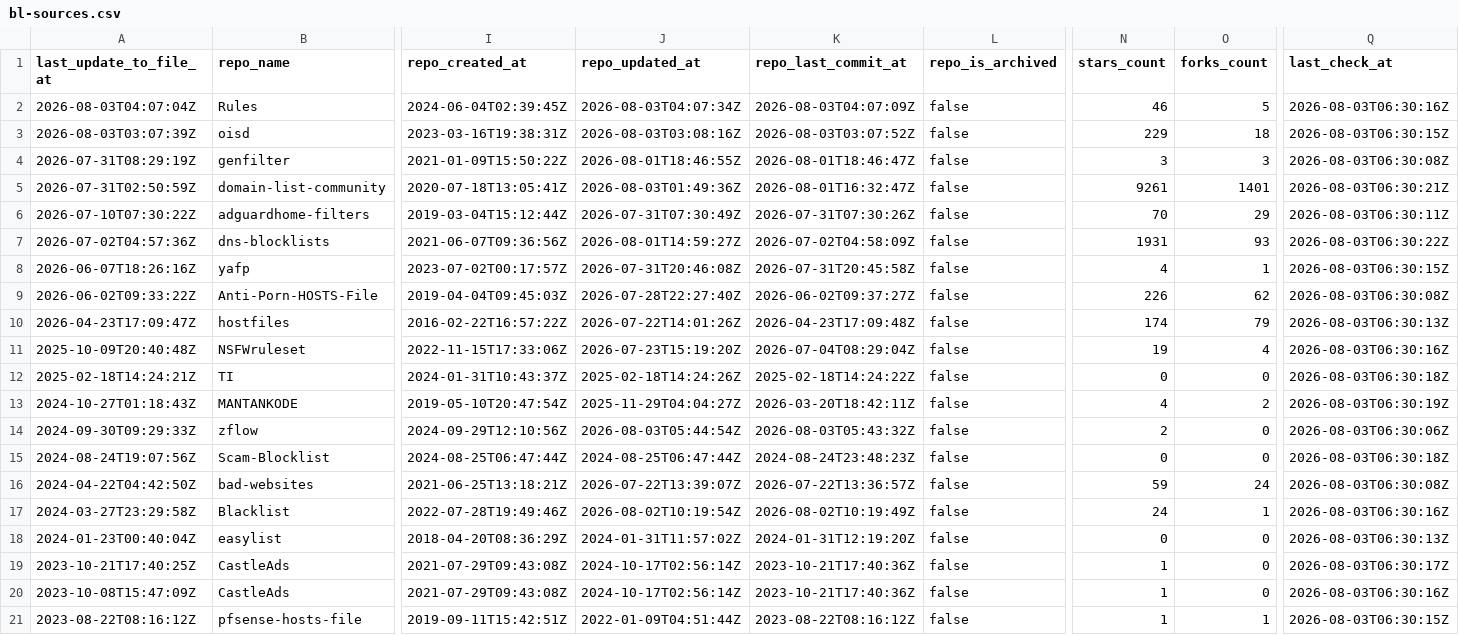
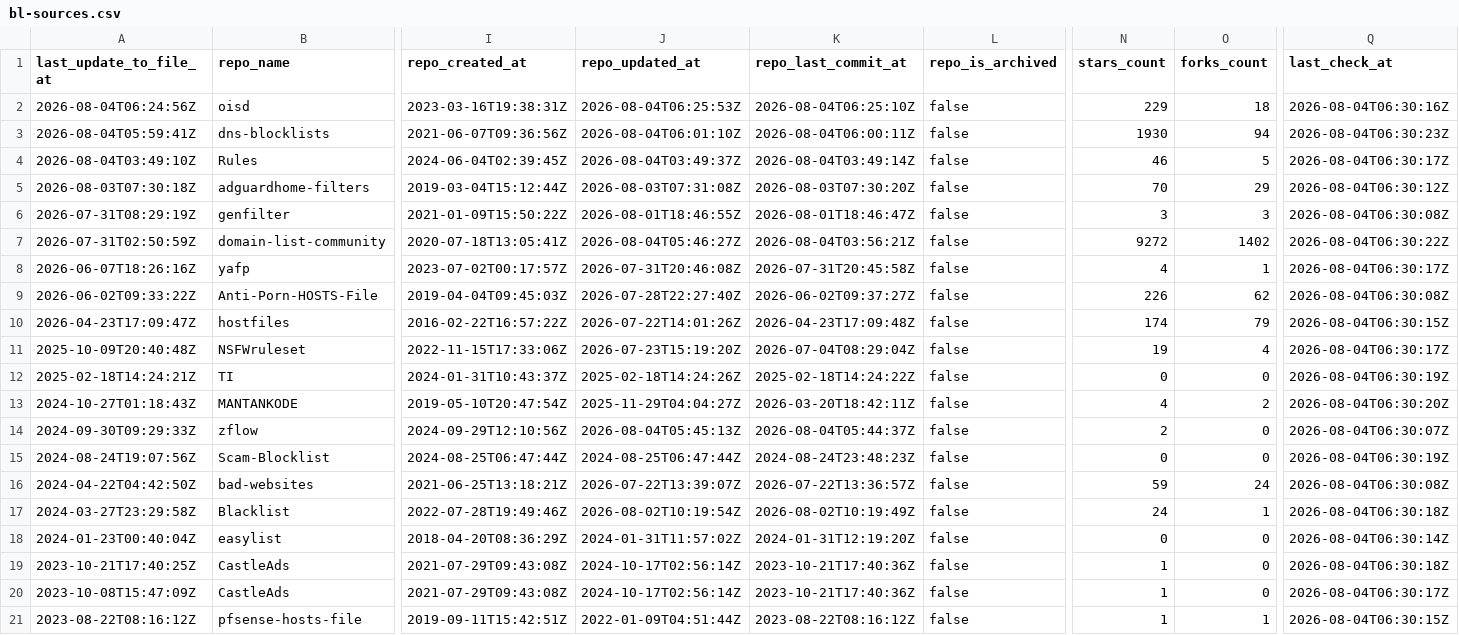
Before and after one commit to Bon-Appetit/porn-domains, a CSV file: blacklist/bl-sources.csv, drawn as a sheet; only a part is shown, gaps mark what is left out; removed rows and columns are numbered as before the commit, all else as after; rows hold the shown columns only; the diff covers the shown part only; the diff names each change by its address in the sheet, - before the commit and + after, or states it on an @@ line.

Commit message:
[AUTO] Rebuild CSV files for sources
Runtime: 00h:00m:22s

```diff
--- a/blacklist/bl-sources.csv
+++ b/blacklist/bl-sources.csv
+row 2: 2026-08-04T06:24:56Z | oisd | 2023-03-16T19:38:31Z | 2026-08-04T06:25:53Z | 2026-08-04T06:25:10Z | false | 229 | 18 | 2026-08-04T06:30:16Z
+row 3: 2026-08-04T05:59:41Z | dns-blocklists | 2021-06-07T09:36:56Z | 2026-08-04T06:01:10Z | 2026-08-04T06:00:11Z | false | 1930 | 94 | 2026-08-04T06:30:23Z
-A4 (last_update_to_file_at): 2026-08-03T04:07:04Z
+A4 (last_update_to_file_at): 2026-08-04T03:49:10Z
-J4 (repo_updated_at): 2026-08-03T04:07:34Z
+J4 (repo_updated_at): 2026-08-04T03:49:37Z
-K4 (repo_last_commit_at): 2026-08-03T04:07:09Z
+K4 (repo_last_commit_at): 2026-08-04T03:49:14Z
-Q4 (last_check_at): 2026-08-03T06:30:16Z
+Q4 (last_check_at): 2026-08-04T06:30:17Z
-row 3: 2026-08-03T03:07:39Z | oisd | 2023-03-16T19:38:31Z | 2026-08-03T03:08:16Z | 2026-08-03T03:07:52Z | false | 229 | 18 | 2026-08-03T06:30:15Z
+row 5: 2026-08-03T07:30:18Z | adguardhome-filters | 2019-03-04T15:12:44Z | 2026-08-03T07:31:08Z | 2026-08-03T07:30:20Z | false | 70 | 29 | 2026-08-04T06:30:12Z
-Q6 (last_check_at): 2026-08-03T06:30:08Z
+Q6 (last_check_at): 2026-08-04T06:30:08Z
-J7 (repo_updated_at): 2026-08-03T01:49:36Z
+J7 (repo_updated_at): 2026-08-04T05:46:27Z
-K7 (repo_last_commit_at): 2026-08-01T16:32:47Z
+K7 (repo_last_commit_at): 2026-08-04T03:56:21Z
-N7 (stars_count): 9261
+N7 (stars_count): 9272
-O7 (forks_count): 1401
+O7 (forks_count): 1402
-Q7 (last_check_at): 2026-08-03T06:30:21Z
+Q7 (last_check_at): 2026-08-04T06:30:22Z
-row 6: 2026-07-10T07:30:22Z | adguardhome-filters | 2019-03-04T15:12:44Z | 2026-07-31T07:30:49Z | 2026-07-31T07:30:26Z | false | 70 | 29 | 2026-08-03T06:30:11Z
-row 7: 2026-07-02T04:57:36Z | dns-blocklists | 2021-06-07T09:36:56Z | 2026-08-01T14:59:27Z | 2026-07-02T04:58:09Z | false | 1931 | 93 | 2026-08-03T06:30:22Z
-Q8 (last_check_at): 2026-08-03T06:30:15Z
+Q8 (last_check_at): 2026-08-04T06:30:17Z
-Q9 (last_check_at): 2026-08-03T06:30:08Z
+Q9 (last_check_at): 2026-08-04T06:30:08Z
-Q10 (last_check_at): 2026-08-03T06:30:13Z
+Q10 (last_check_at): 2026-08-04T06:30:15Z
-Q11 (last_check_at): 2026-08-03T06:30:16Z
+Q11 (last_check_at): 2026-08-04T06:30:17Z
-Q12 (last_check_at): 2026-08-03T06:30:18Z
+Q12 (last_check_at): 2026-08-04T06:30:19Z
-Q13 (last_check_at): 2026-08-03T06:30:19Z
+Q13 (last_check_at): 2026-08-04T06:30:20Z
-J14 (repo_updated_at): 2026-08-03T05:44:54Z
+J14 (repo_updated_at): 2026-08-04T05:45:13Z
-K14 (repo_last_commit_at): 2026-08-03T05:43:32Z
+K14 (repo_last_commit_at): 2026-08-04T05:44:37Z
-Q14 (last_check_at): 2026-08-03T06:30:06Z
+Q14 (last_check_at): 2026-08-04T06:30:07Z
-Q15 (last_check_at): 2026-08-03T06:30:18Z
+Q15 (last_check_at): 2026-08-04T06:30:19Z
-Q16 (last_check_at): 2026-08-03T06:30:08Z
+Q16 (last_check_at): 2026-08-04T06:30:08Z
-Q17 (last_check_at): 2026-08-03T06:30:16Z
+Q17 (last_check_at): 2026-08-04T06:30:18Z
-Q18 (last_check_at): 2026-08-03T06:30:13Z
+Q18 (last_check_at): 2026-08-04T06:30:14Z
-Q19 (last_check_at): 2026-08-03T06:30:17Z
+Q19 (last_check_at): 2026-08-04T06:30:18Z
-Q20 (last_check_at): 2026-08-03T06:30:16Z
+Q20 (last_check_at): 2026-08-04T06:30:17Z
-Q21 (last_check_at): 2026-08-03T06:30:15Z
+Q21 (last_check_at): 2026-08-04T06:30:15Z
```
Also changed, not shown: 23 edited cells elsewhere in this file.
